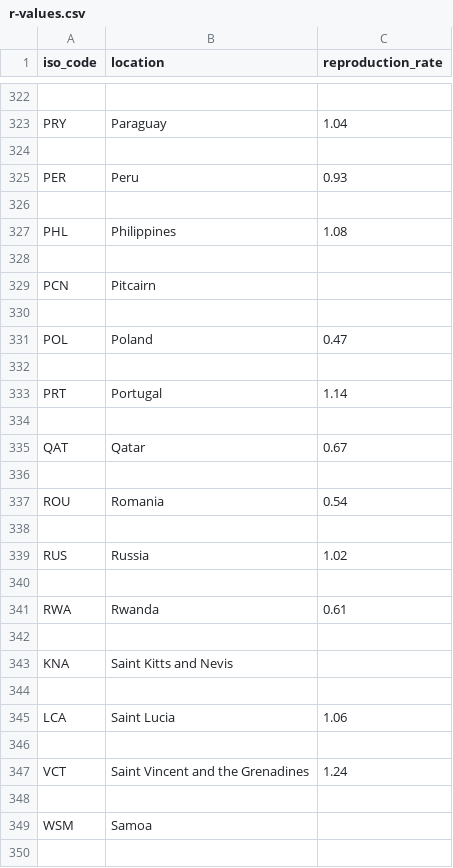
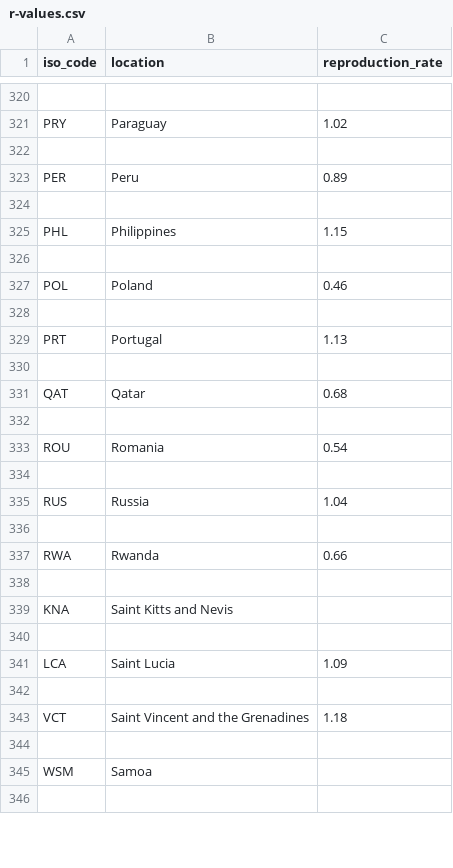
Before and after one commit to joely-nelson/VaccineModelingTool, a CSV file: vaccination_data/r-values.csv, drawn as a sheet; only a part is shown, gaps mark what is left out; removed rows and columns are numbered as before the commit, all else as after; the diff covers the shown part only; the diff names each change by its address in the sheet, - before the commit and + after, or states it on an @@ line.

```diff
--- a/vaccination_data/r-values.csv
+++ b/vaccination_data/r-values.csv
-C321 (reproduction_rate): 1.04
+C321 (reproduction_rate): 1.02
-C323 (reproduction_rate): 0.93
+C323 (reproduction_rate): 0.89
-C325 (reproduction_rate): 1.08
+C325 (reproduction_rate): 1.15
-row 329: PCN | Pitcairn
+row 327: POL | Poland | 0.46
-row 331: POL | Poland | 0.47
+row 329: PRT | Portugal | 1.13
-row 333: PRT | Portugal | 1.14
-row 334: (empty)
-C331 (reproduction_rate): 0.67
+C331 (reproduction_rate): 0.68
-C335 (reproduction_rate): 1.02
+C335 (reproduction_rate): 1.04
-C337 (reproduction_rate): 0.61
+C337 (reproduction_rate): 0.66
-C341 (reproduction_rate): 1.06
+C341 (reproduction_rate): 1.09
-C343 (reproduction_rate): 1.24
+C343 (reproduction_rate): 1.18
```
Also changed, not shown: 4 added rows, 2 removed rows and 143 edited cells elsewhere in this file, vaccination_data/owid-covid-latest.csv, vaccination_data/vaccinations-by-manufacturer.csv, 10 other files.
